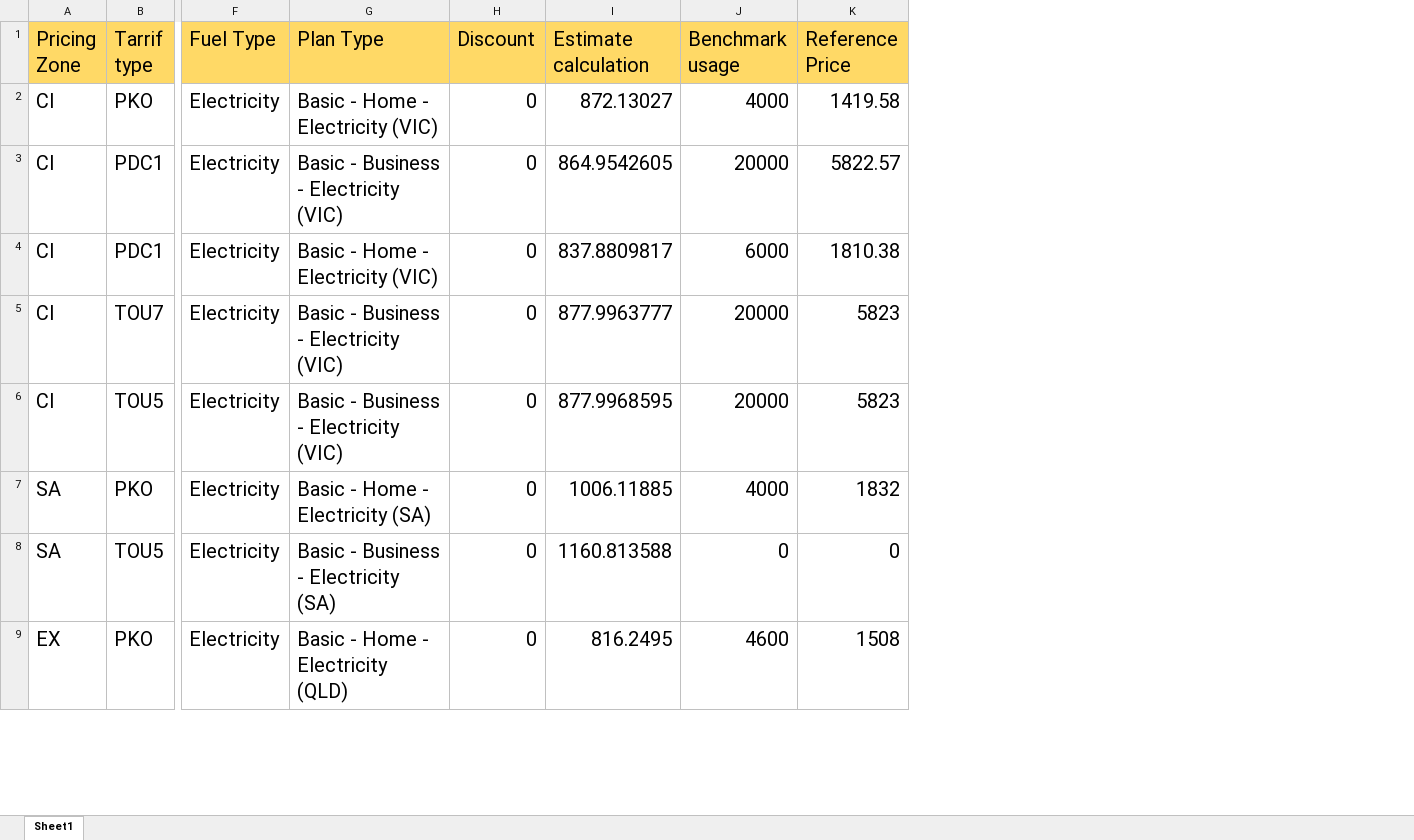
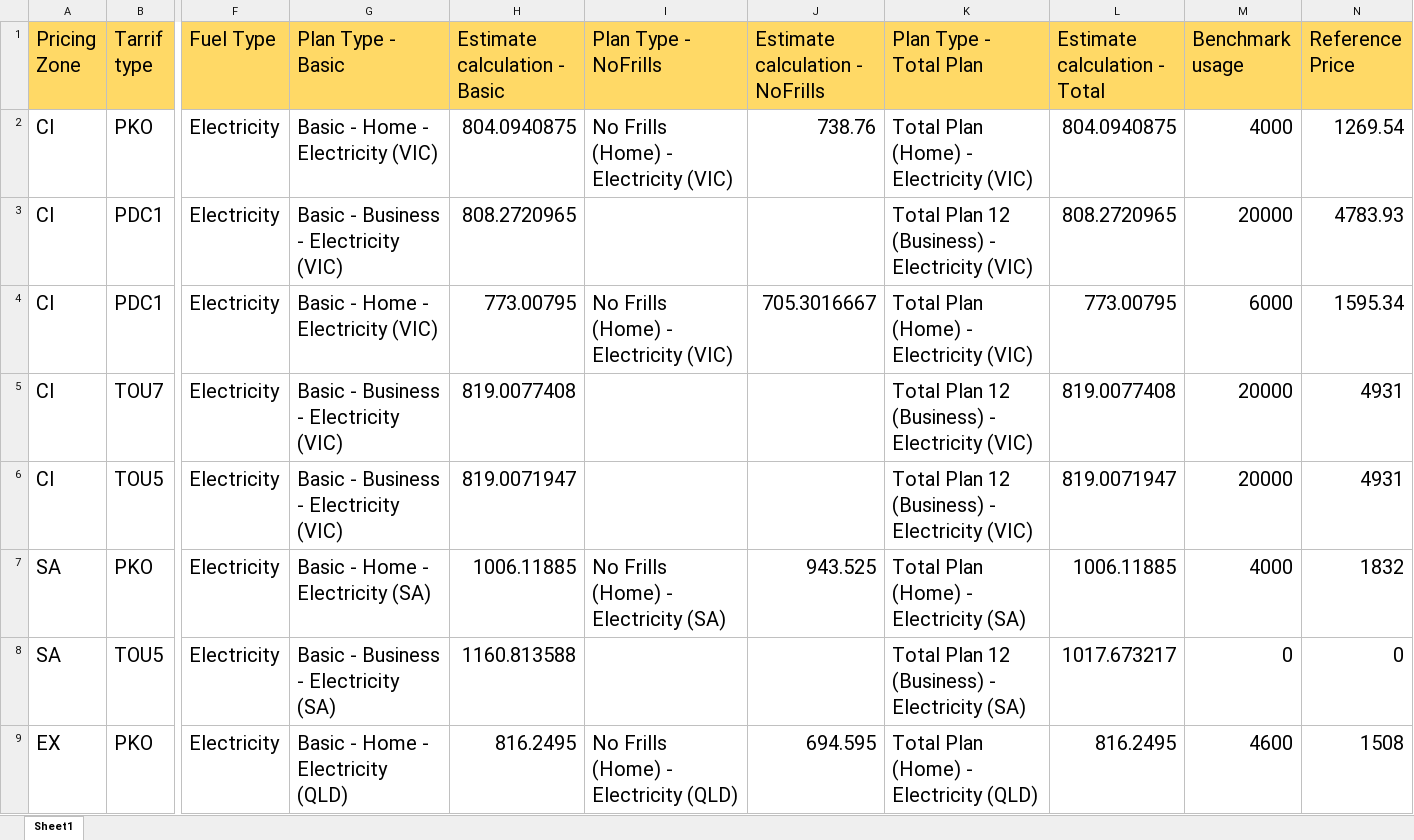
Before and after one commit to Nagarajukkali/dfdfvdf, an Excel workbook: sales-e2e/resources/Reprice_Data/Estimated_Cost_Test_Data.xlsx, sheet Sheet1, drawn as a sheet; only a part is shown, gaps mark what is left out; values as stored, in another font and other column widths than the file's, no borders; removed rows and columns are numbered as before the commit, all else as after; the diff covers the shown part only; the diff names each change by its address in the sheet, - before the commit and + after, or states it on an @@ line.

```diff
--- a/sales-e2e/resources/Reprice_Data/Estimated_Cost_Test_Data.xlsx (sheet Sheet1)
+++ b/sales-e2e/resources/Reprice_Data/Estimated_Cost_Test_Data.xlsx (sheet Sheet1)
-column H (Discount), rows 2-9: all 0
+column I (Plan Type - NoFrills), rows 2-9: No Frills (Home) - Electricity (VIC) |  | No Frills (Home) - Electricity (VIC) |  |  | No Frills (Home) - Electricity (SA) |  | No Frills (Home) - Electricity (QLD)
+column J (Estimate calculation - NoFrills), rows 2-9: 738.76 |  | 705.3016667 |  |  | 943.525 |  | 694.595
+column K (Plan Type - Total Plan), rows 2-9: Total Plan (Home) - Electricity (VIC) | Total Plan 12 (Business) - Electricity (VIC) | Total Plan (Home) - Electricity (VIC) | Total Plan 12 (Business) - Electricity (VIC) | Total Plan 12 (Business) - Electricity (VIC) | Total Plan (Home) - Electricity (SA) | Total Plan 12 (Business) - Electricity (SA) | Total Plan (Home) - Electricity (QLD)
+column L (Estimate calculation - Total), rows 2-9: 804.0940875 | 808.2720965 | 773.00795 | 819.0077408 | 819.0071947 | 1006.11885 | 1017.673217 | 816.2495
-G1: Plan Type
+G1: Plan Type - Basic
-H1: Estimate calculation
+H1: Estimate calculation - Basic
-H2 (Estimate calculation - Basic): 872.13027
+H2 (Estimate calculation - Basic): 804.0940875
-N2 (Reference Price): 1419.58
+N2 (Reference Price): 1269.54
-H3 (Estimate calculation - Basic): 864.9542605
+H3 (Estimate calculation - Basic): 808.2720965
-N3 (Reference Price): 5822.57
+N3 (Reference Price): 4783.93
-H4 (Estimate calculation - Basic): 837.8809817
+H4 (Estimate calculation - Basic): 773.00795
-N4 (Reference Price): 1810.38
+N4 (Reference Price): 1595.34
-H5 (Estimate calculation - Basic): 877.9963777
+H5 (Estimate calculation - Basic): 819.0077408
-N5:N6 (Reference Price): 5823
+N5:N6 (Reference Price): 4931
-H6 (Estimate calculation - Basic): 877.9968595
+H6 (Estimate calculation - Basic): 819.0071947
```
Also changed, not shown: 3 added rows, 49 edited cells and cell formats elsewhere in this sheet, 4 other files.
